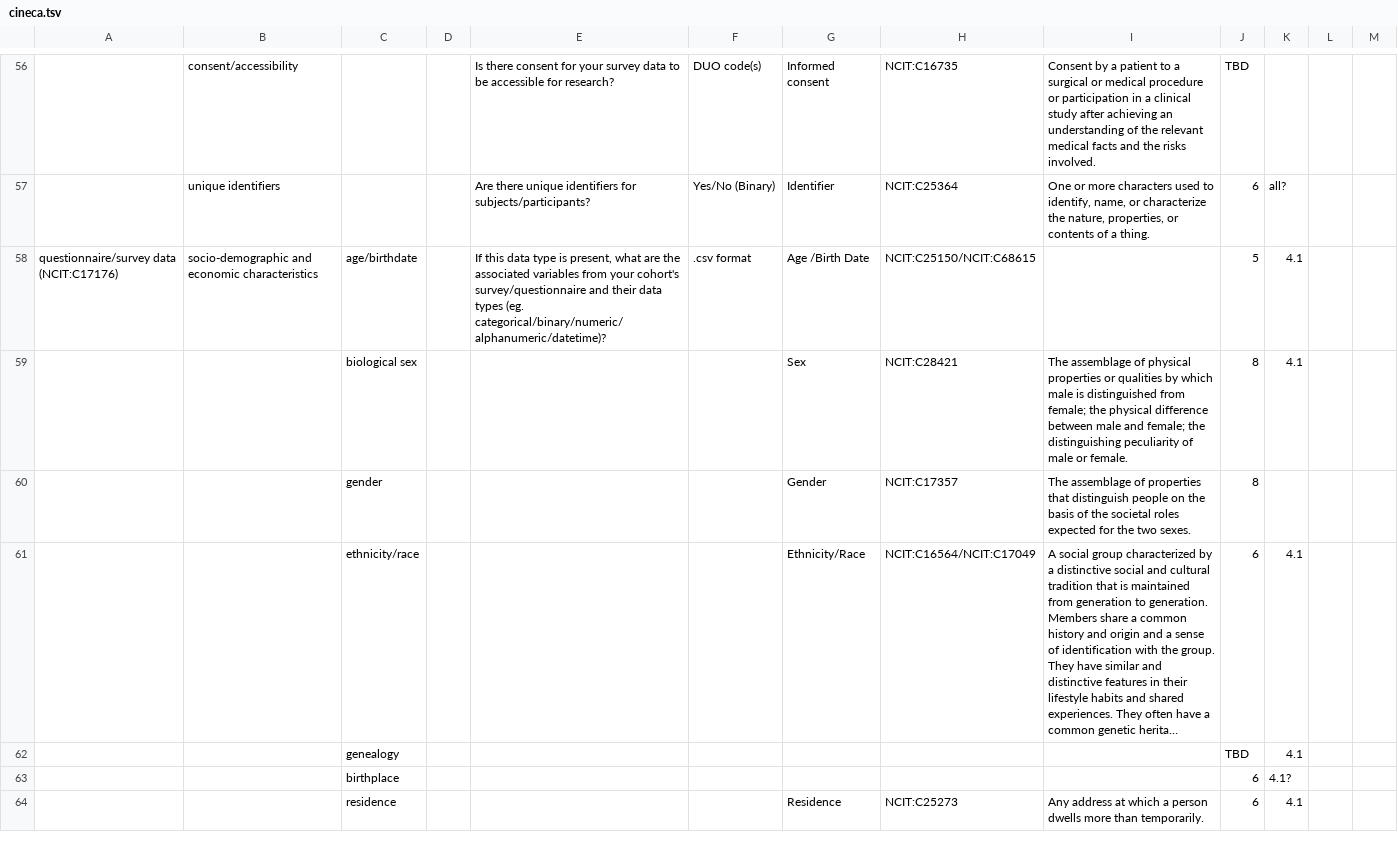
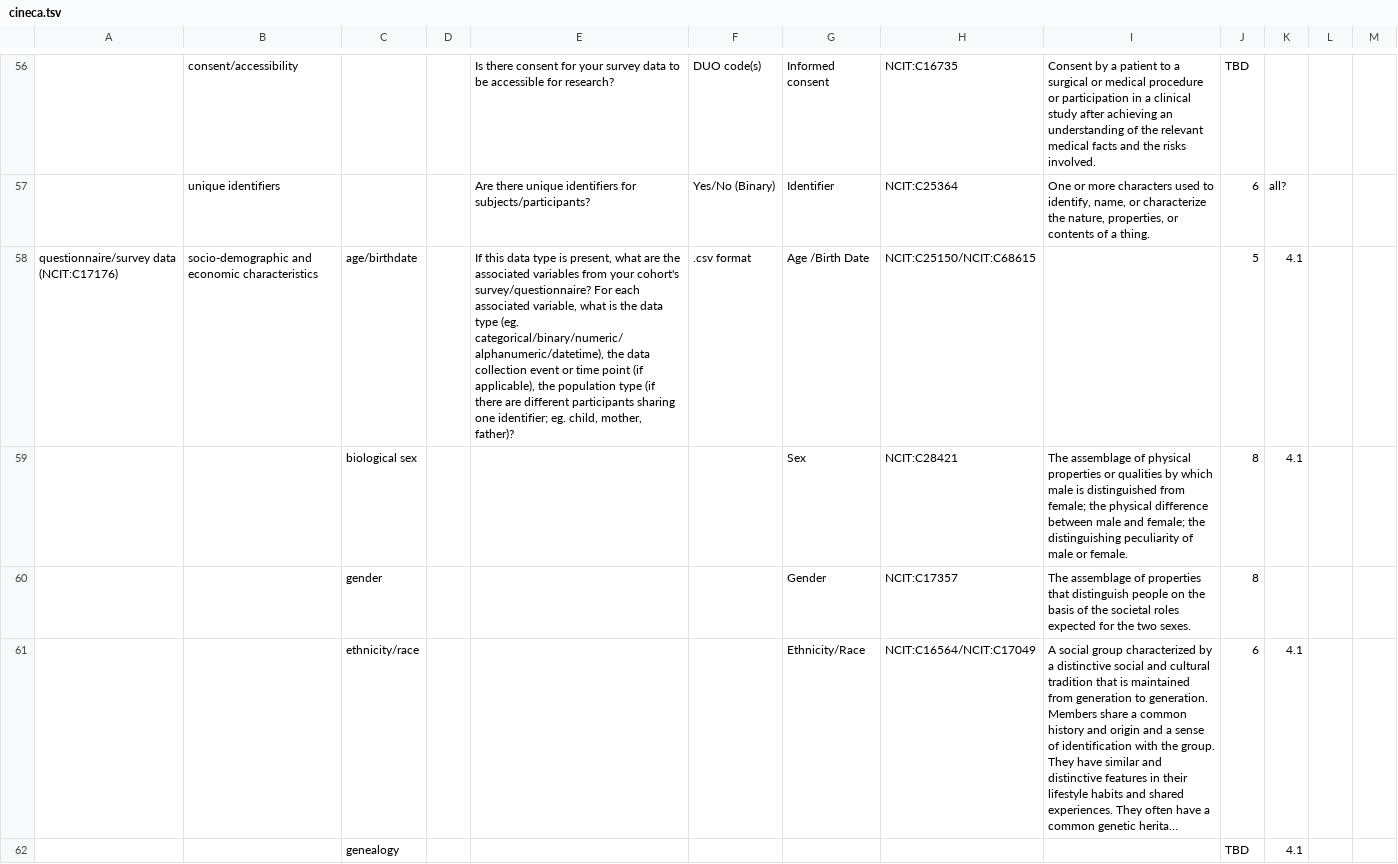
Before and after one commit to IHCC-cohorts/data-harmonization, a TSV file: data/cineca.tsv, drawn as a sheet; only a part is shown, gaps mark what is left out; the shorter side is filled out with more unchanged rows; long unchanged cells end in …; the diff names each change by its address in the sheet, - before the commit and + after, or states it on an @@ line.

```diff
--- a/data/cineca.tsv
+++ b/data/cineca.tsv
-E58: …your cohort's survey/questionnaire and their data types (eg. categorical/binary/numeric/alphanumeric/datetime)?
+E58: …your cohort's survey/questionnaire? For each associated variable, what is the data type (eg. categorical/binary/numeric/alphanumeric/datetime), the data collection event or time point (if applicable), the population type (if there are different participants sharing one identifier; eg. child, mother, father)?
```
Also changed, not shown: 3 other files.
